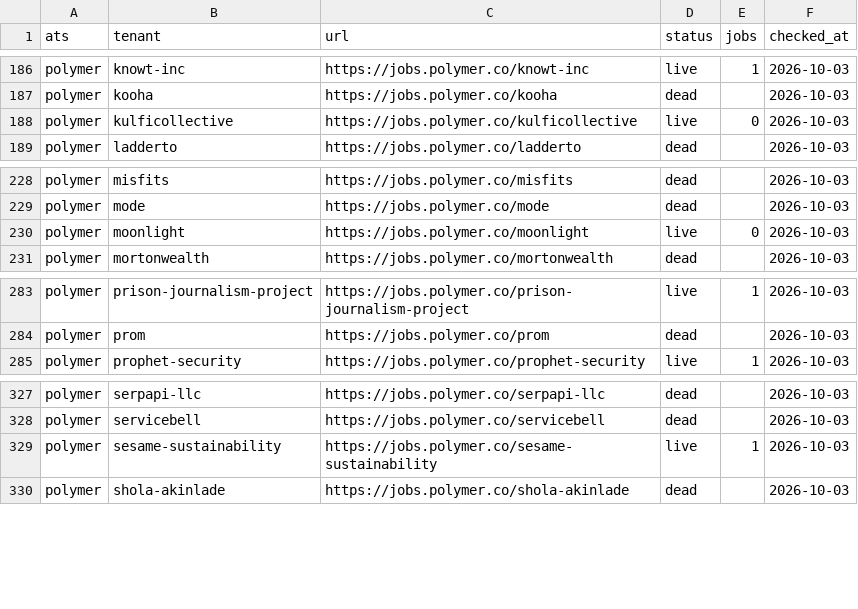
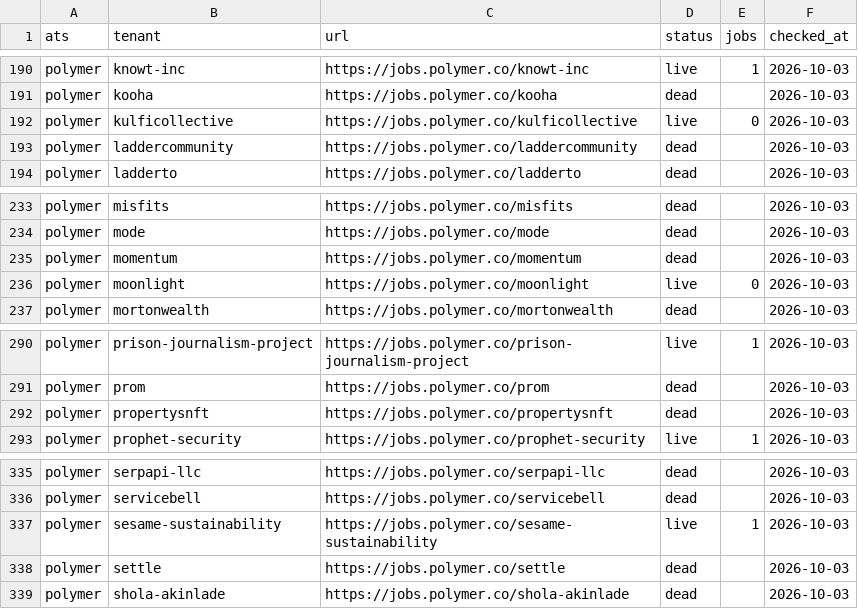
Before and after one commit to sarthakjain004/headstart, a CSV file: data/validate/liveness/polymer.csv, drawn as a sheet; only a part is shown, gaps mark what is left out; the diff covers the shown part only.

```diff
--- a/data/validate/liveness/polymer.csv
+++ b/data/validate/liveness/polymer.csv
@@ -188,2 +192,3 @@ polymer,kooha,https://jobs.polymer.co/kooha,dead,,2026-10-03
 polymer,kulficollective,https://jobs.polymer.co/kulficollective,live,0,2026-10-03
+polymer,laddercommunity,https://jobs.polymer.co/laddercommunity,dead,,2026-10-03
 polymer,ladderto,https://jobs.polymer.co/ladderto,dead,,2026-10-03
@@ -229,2 +234,3 @@ polymer,misfits,https://jobs.polymer.co/misfits,dead,,2026-10-03
 polymer,mode,https://jobs.polymer.co/mode,dead,,2026-10-03
+polymer,momentum,https://jobs.polymer.co/momentum,dead,,2026-10-03
 polymer,moonlight,https://jobs.polymer.co/moonlight,live,0,2026-10-03
@@ -284,2 +291,3 @@ polymer,prison-journalism-project,https://jobs.polymer.co/prison-journalism-proj
 polymer,prom,https://jobs.polymer.co/prom,dead,,2026-10-03
+polymer,propertysnft,https://jobs.polymer.co/propertysnft,dead,,2026-10-03
 polymer,prophet-security,https://jobs.polymer.co/prophet-security,live,1,2026-10-03
@@ -329,2 +337,3 @@ polymer,servicebell,https://jobs.polymer.co/servicebell,dead,,2026-10-03
 polymer,sesame-sustainability,https://jobs.polymer.co/sesame-sustainability,live,1,2026-10-03
+polymer,settle,https://jobs.polymer.co/settle,dead,,2026-10-03
 polymer,shola-akinlade,https://jobs.polymer.co/shola-akinlade,dead,,2026-10-03
```
Also changed, not shown: 5 added rows elsewhere in this file, data/validate/liveness/comeet.csv, 32 other files.
